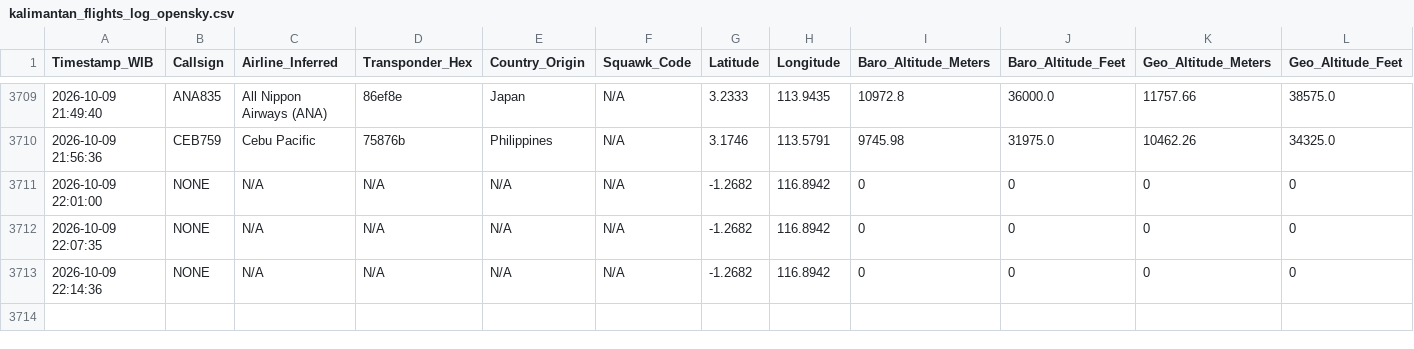
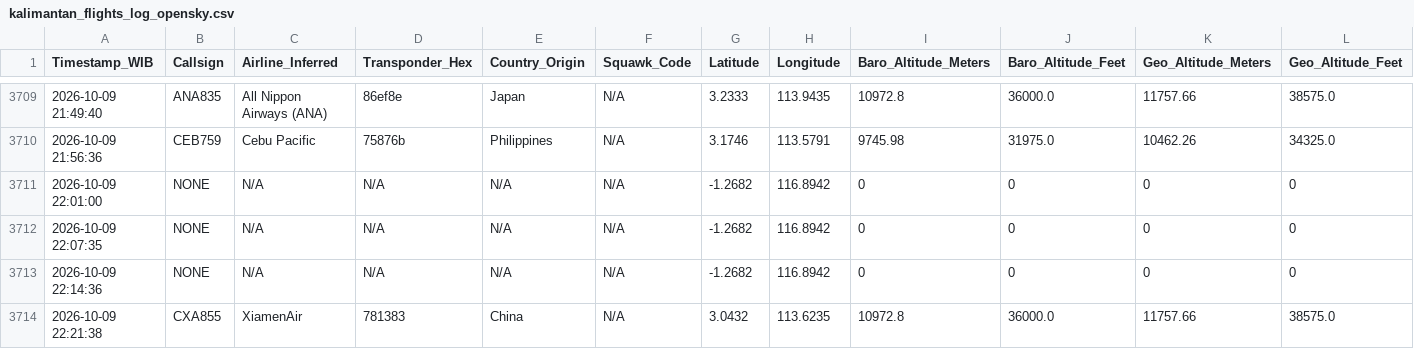
Before and after one commit to metta-kusuma/pekanbaru-air-quality, a CSV file: kalimantan_flights_log_opensky.csv, drawn as a sheet; only a part is shown, gaps mark what is left out; rows hold the shown columns only; the diff names each change by its address in the sheet, - before the commit and + after, or states it on an @@ line.

```diff
--- a/kalimantan_flights_log_opensky.csv
+++ b/kalimantan_flights_log_opensky.csv
+row 3714: 2026-10-09 22:21:38 | CXA855 | XiamenAir | 781383 | China | N/A | 3.0432 | 113.6235 | 10972.8 | 36000.0 | 11757.66 | 38575.0
```
Also changed, not shown: bali_flights_log_opensky.csv, 8 other files.
